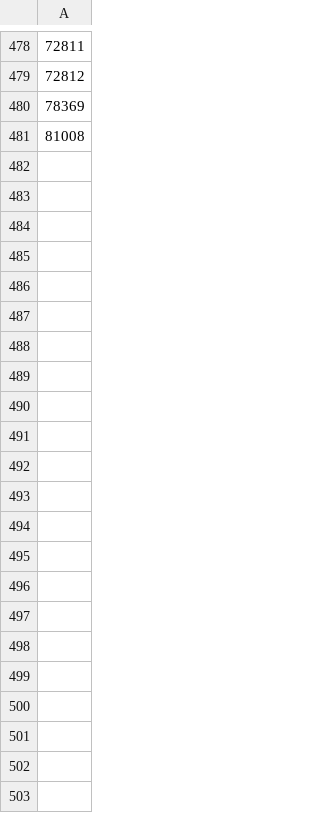
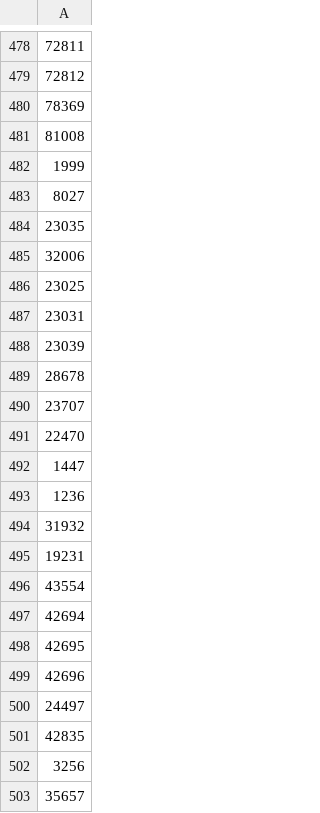
Before and after one commit to OrthelT/MarketStructures8.py, a CSV file: data/type_ids.csv, drawn as a sheet; only a part is shown, gaps mark what is left out; the diff names each change by its address in the sheet, - before the commit and + after, or states it on an @@ line.

Commit message:
Add merging with watchlist and update type IDs
Updated the `merge_market_stats` function to include merging with the watchlist for more comprehensive data. Additionally, added new type IDs to `data/type_ids.csv` and set `csv_save_mode` to True by default.

Signed-off-by: OrthelT <orthel.toralen@gmail.com>

```diff
--- a/data/type_ids.csv
+++ b/data/type_ids.csv
+row 482: 1999
+row 483: 8027
+row 484: 23035
+row 485: 32006
+row 486: 23025
+row 487: 23031
+row 488: 23039
+row 489: 28678
+row 490: 23707
+row 491: 22470
+row 492: 1447
+row 493: 1236
+row 494: 31932
+row 495: 19231
+row 496: 43554
+row 497: 42694
+row 498: 42695
+row 499: 42696
+row 500: 24497
+row 501: 42835
+row 502: 3256
+row 503: 35657
```
Also changed, not shown: 1 other file.
